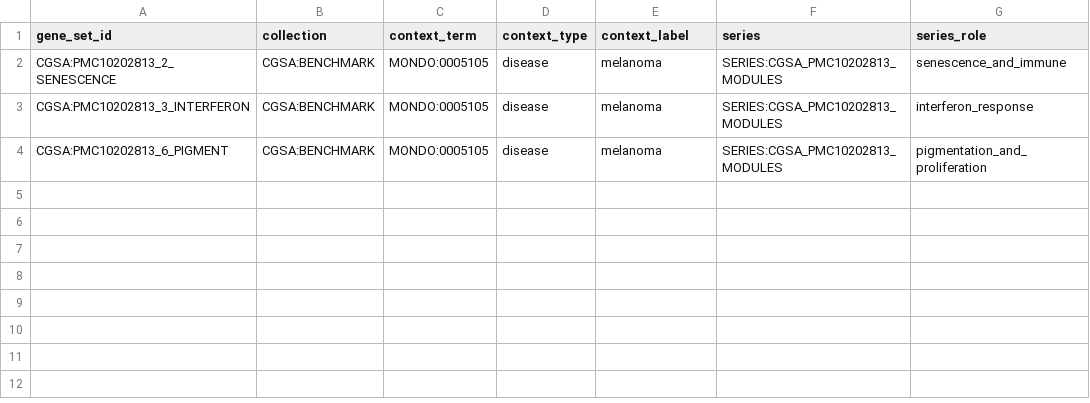
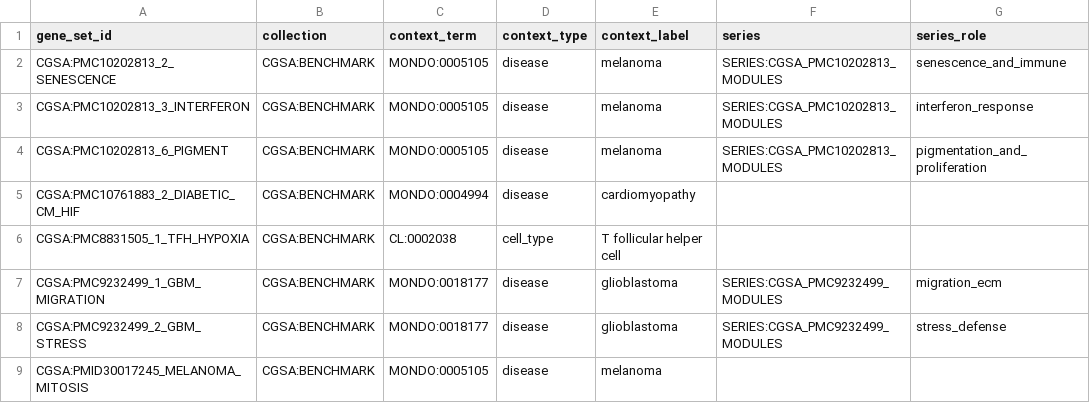
Before and after one commit to cmungall/genesets-rs, a TSV file: curation/cgsa/genesets/manifest.tsv, drawn as a sheet; the diff names each change by its address in the sheet, - before the commit and + after, or states it on an @@ line.

```diff
--- a/curation/cgsa/genesets/manifest.tsv
+++ b/curation/cgsa/genesets/manifest.tsv
+row 5: CGSA:PMC10761883_2_DIABETIC_CM_HIF | CGSA:BENCHMARK | MONDO:0004994 | disease | cardiomyopathy
+row 6: CGSA:PMC8831505_1_TFH_HYPOXIA | CGSA:BENCHMARK | CL:0002038 | cell_type | T follicular helper cell
+row 7: CGSA:PMC9232499_1_GBM_MIGRATION | CGSA:BENCHMARK | MONDO:0018177 | disease | glioblastoma | SERIES:CGSA_PMC9232499_MODULES | migration_ecm
+row 8: CGSA:PMC9232499_2_GBM_STRESS | CGSA:BENCHMARK | MONDO:0018177 | disease | glioblastoma | SERIES:CGSA_PMC9232499_MODULES | stress_defense
+row 9: CGSA:PMID30017245_MELANOMA_MITOSIS | CGSA:BENCHMARK | MONDO:0005105 | disease | melanoma
```
Also changed, not shown: 7 other files.
